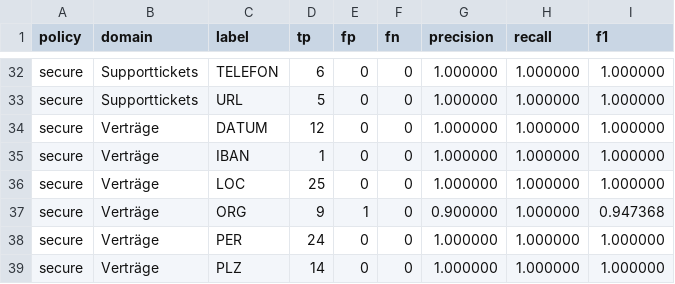
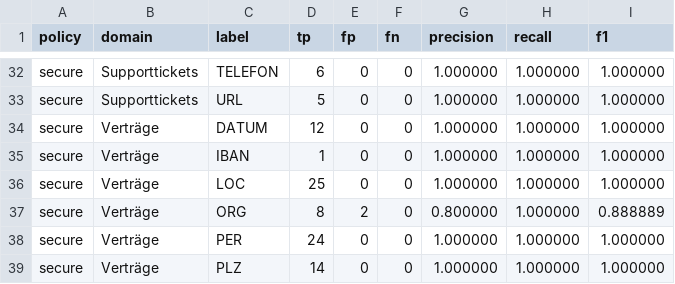
Before and after one commit to Hujary/anonymizer, a CSV file: evaluation/result/flair_ner_german_large/postprocess_off/secure/csv/domain_label.csv, drawn as a sheet; only a part is shown, gaps mark what is left out.

```diff
--- a/evaluation/result/flair_ner_german_large/postprocess_off/secure/csv/domain_label.csv
+++ b/evaluation/result/flair_ner_german_large/postprocess_off/secure/csv/domain_label.csv
@@ -36,3 +36,3 @@ secure,Verträge,IBAN,1,0,0,1.000000,1.000000,1.000000
 secure,Verträge,LOC,25,0,0,1.000000,1.000000,1.000000
-secure,Verträge,ORG,9,1,0,0.900000,1.000000,0.947368
+secure,Verträge,ORG,8,2,0,0.800000,1.000000,0.888889
 secure,Verträge,PER,24,0,0,1.000000,1.000000,1.000000
```
Also changed, not shown: evaluation/result/flair_ner_german_large/postprocess_off/secure/csv/dataset.csv, evaluation/result/flair_ner_german_large/postprocess_off/secure/csv/domain.csv, 50 other files.
